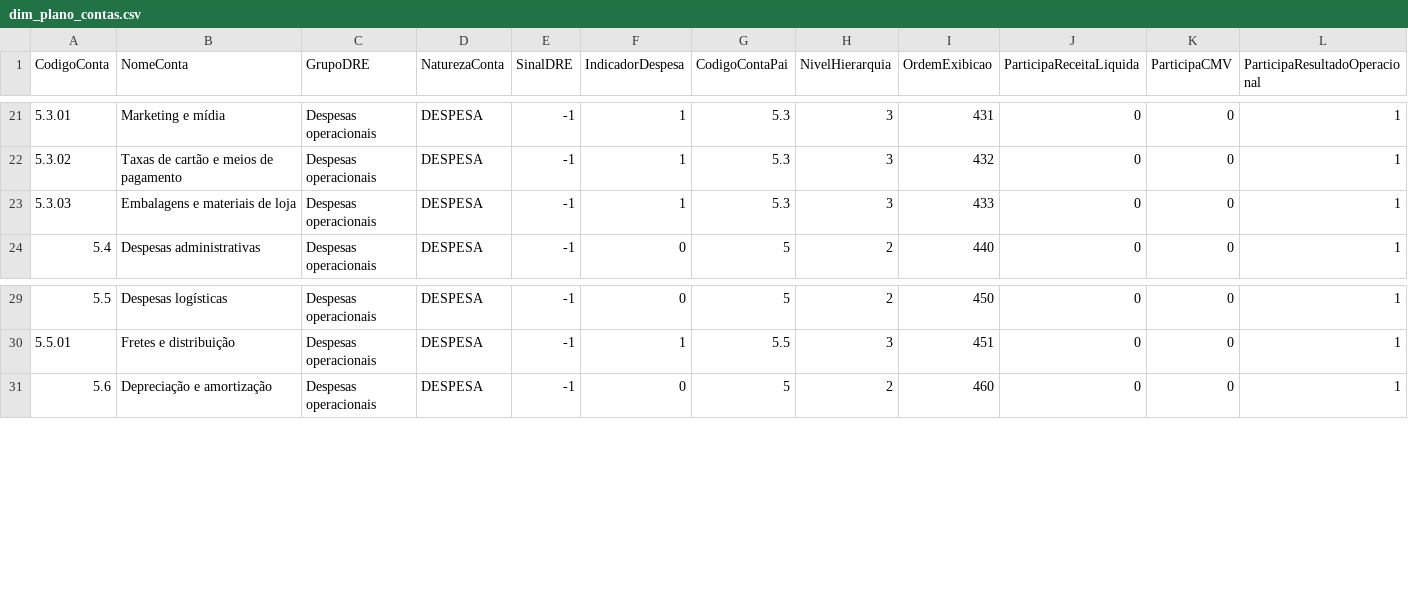
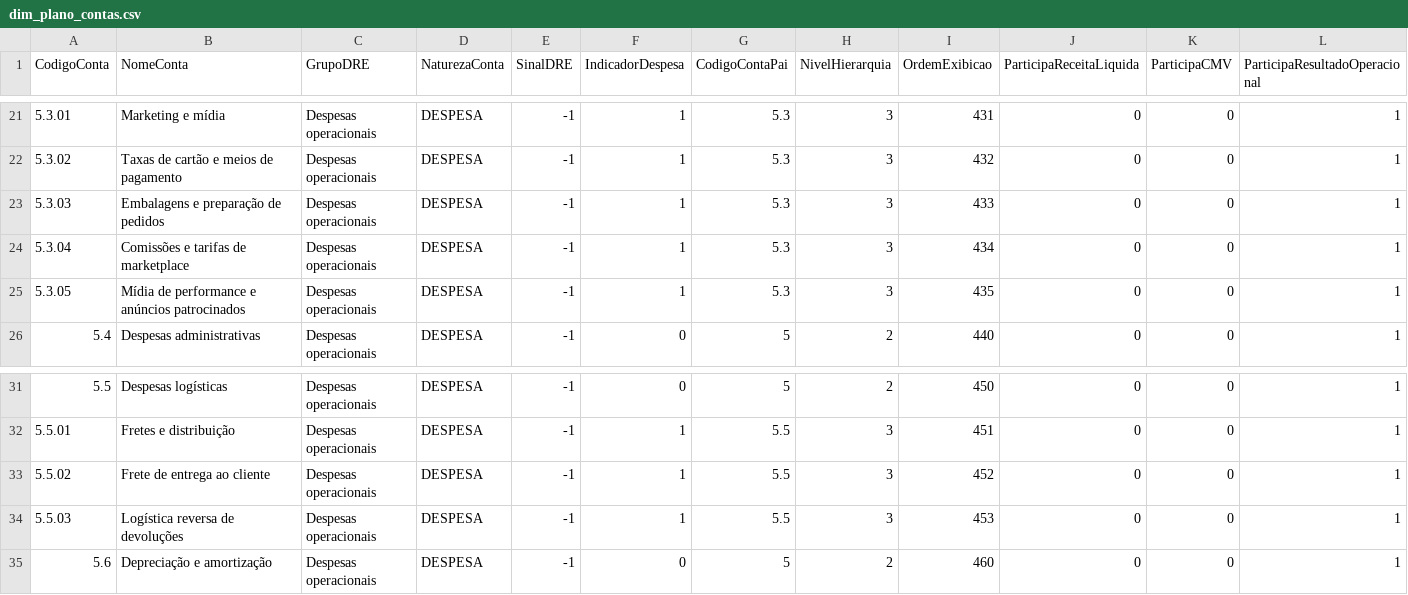
Before and after one commit to humberto-hms/PeopleBeauty-FPA-Analytics, a CSV file: 03_Dados/csv/dim_plano_contas.csv, drawn as a sheet; only a part is shown, gaps mark what is left out; rows hold the shown columns only; the diff names each change by its address in the sheet, - before the commit and + after, or states it on an @@ line.

```diff
--- a/03_Dados/csv/dim_plano_contas.csv
+++ b/03_Dados/csv/dim_plano_contas.csv
-B23 (NomeConta): Embalagens e materiais de loja
+B23 (NomeConta): Embalagens e preparação de pedidos
+row 24: 5.3.04 | Comissões e tarifas de marketplace | Despesas operacionais | DESPESA | -1 | 1 | 5.3 | 3 | 434 | 0 | 0 | 1
+row 25: 5.3.05 | Mídia de performance e anúncios patrocinados | Despesas operacionais | DESPESA | -1 | 1 | 5.3 | 3 | 435 | 0 | 0 | 1
+row 33: 5.5.02 | Frete de entrega ao cliente | Despesas operacionais | DESPESA | -1 | 1 | 5.5 | 3 | 452 | 0 | 0 | 1
+row 34: 5.5.03 | Logística reversa de devoluções | Despesas operacionais | DESPESA | -1 | 1 | 5.5 | 3 | 453 | 0 | 0 | 1
```
Also changed, not shown: 03_Dados/csv/dim_cenario.csv, 03_Dados/csv/dim_departamento.csv, 19 other files.
